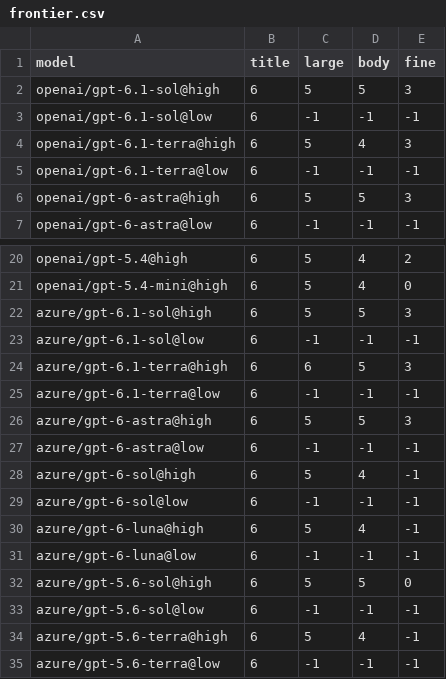
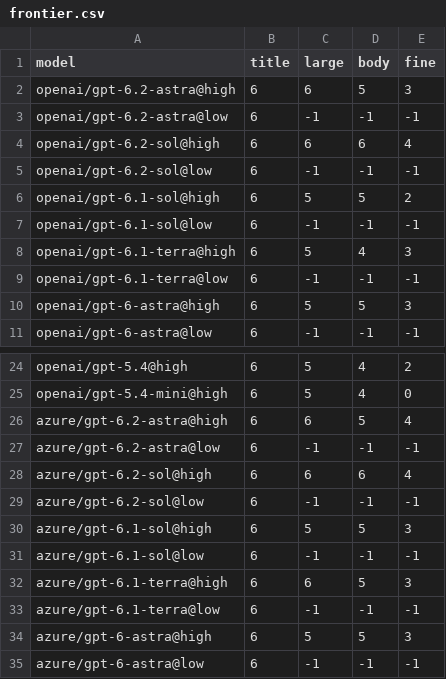
Before and after one commit to ldxhub-io/examples, a CSV file: analyzedoc/legibility-benchmark/results/2026-11/frontier.csv, drawn as a sheet; only a part is shown, gaps mark what is left out; the shorter side is filled out with more unchanged rows.

```diff
--- a/analyzedoc/legibility-benchmark/results/2026-11/frontier.csv
+++ b/analyzedoc/legibility-benchmark/results/2026-11/frontier.csv
@@ -1,3 +1,7 @@
 model,title,large,body,fine
-openai/gpt-6.1-sol@high,6,5,5,3
+openai/gpt-6.2-astra@high,6,6,5,3
+openai/gpt-6.2-astra@low,6,-1,-1,-1
+openai/gpt-6.2-sol@high,6,6,6,4
+openai/gpt-6.2-sol@low,6,-1,-1,-1
+openai/gpt-6.1-sol@high,6,5,5,2
 openai/gpt-6.1-sol@low,6,-1,-1,-1
@@ -21,2 +25,6 @@ openai/gpt-5.4@high,6,5,4,2
 openai/gpt-5.4-mini@high,6,5,4,0
+azure/gpt-6.2-astra@high,6,6,5,4
+azure/gpt-6.2-astra@low,6,-1,-1,-1
+azure/gpt-6.2-sol@high,6,6,6,4
+azure/gpt-6.2-sol@low,6,-1,-1,-1
 azure/gpt-6.1-sol@high,6,5,5,3
```
Also changed, not shown: 8 other files.
